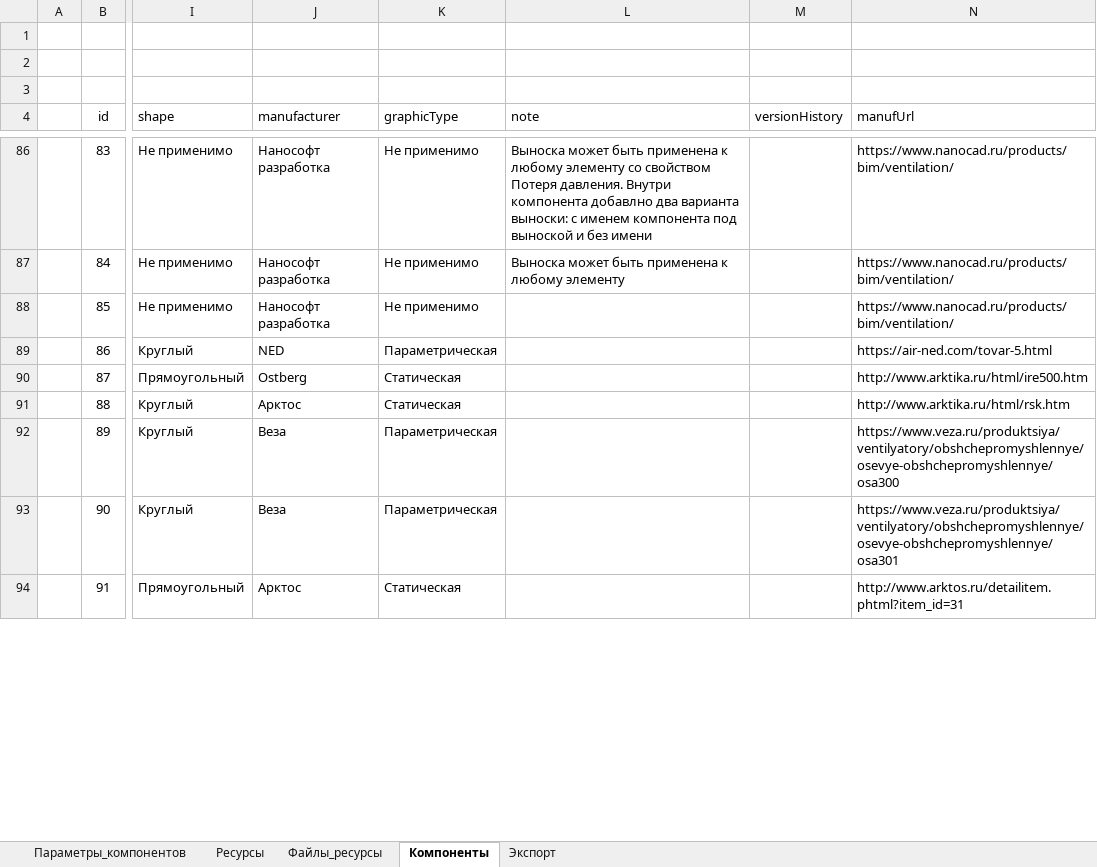
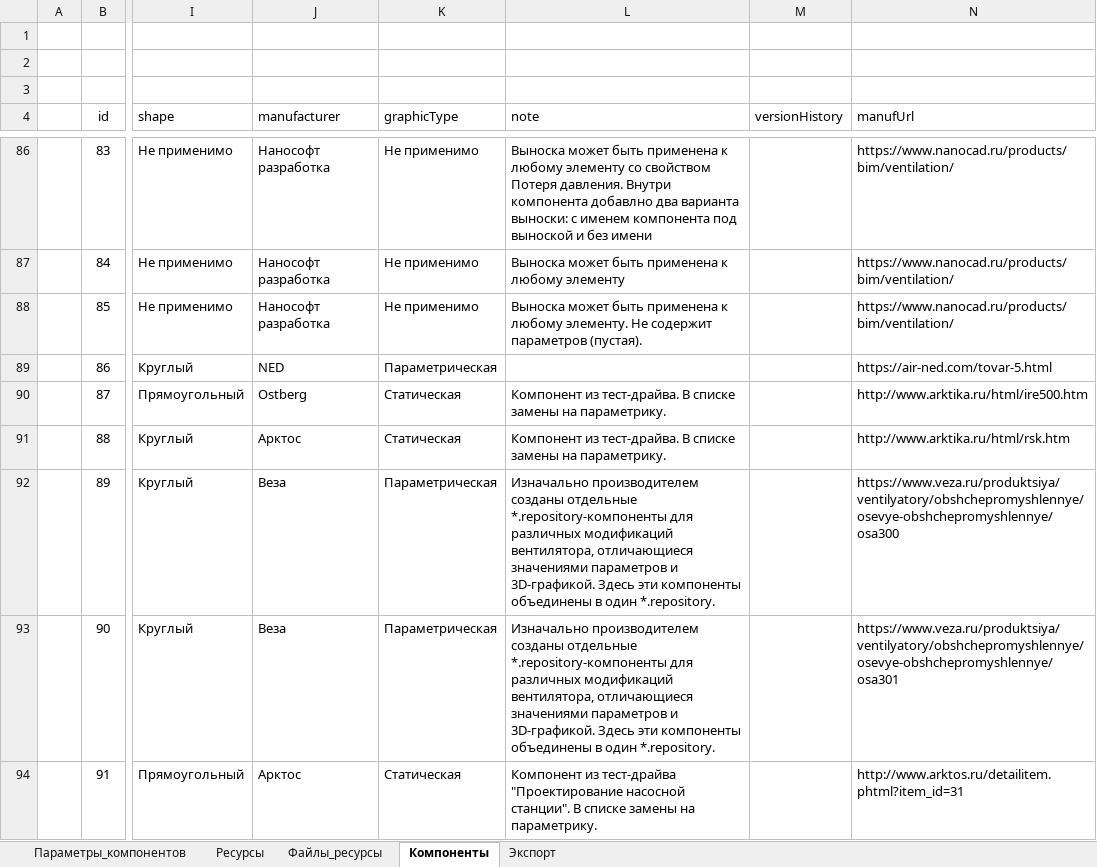
Before and after one commit to nanoib/evoslib, an Excel workbook: db/Base.xlsx, sheet Компоненты, drawn as a sheet; only a part is shown, gaps mark what is left out; values as stored, in another font and other column widths than the file's, no borders; table styles not drawn; the diff covers the shown part only; the diff names each change by its address in the sheet, - before the commit and + after, or states it on an @@ line.

Commit message:
Добавлены параметрические компоненты для прямоугольных воздуховодов

```diff
--- a/db/Base.xlsx (sheet Компоненты)
+++ b/db/Base.xlsx (sheet Компоненты)
-L88 (note): (empty)
+L88 (note): Выноска может быть применена к любому элементу. Не содержит параметров (пустая).
-L90:L91 (note): (empty)
+L90:L91 (note): Компонент из тест-драйва. В списке замены на параметрику.
-L92:L93 (note): (empty)
+L92:L93 (note): Изначально производителем созданы отдельные *.repository-компоненты для различных модификаций вентилятора, отличающиеся значениями параметров и 3D-графикой. Здесь эти компоненты объединены в один *.repository.
-L94 (note): (empty)
+L94 (note): Компонент из тест-драйва "Проектирование насосной станции". В списке замены на параметрику.
```
Also changed, not shown: 5 added rows and 3 edited cells elsewhere in this sheet, sheet Экспорт, 11 other files.
